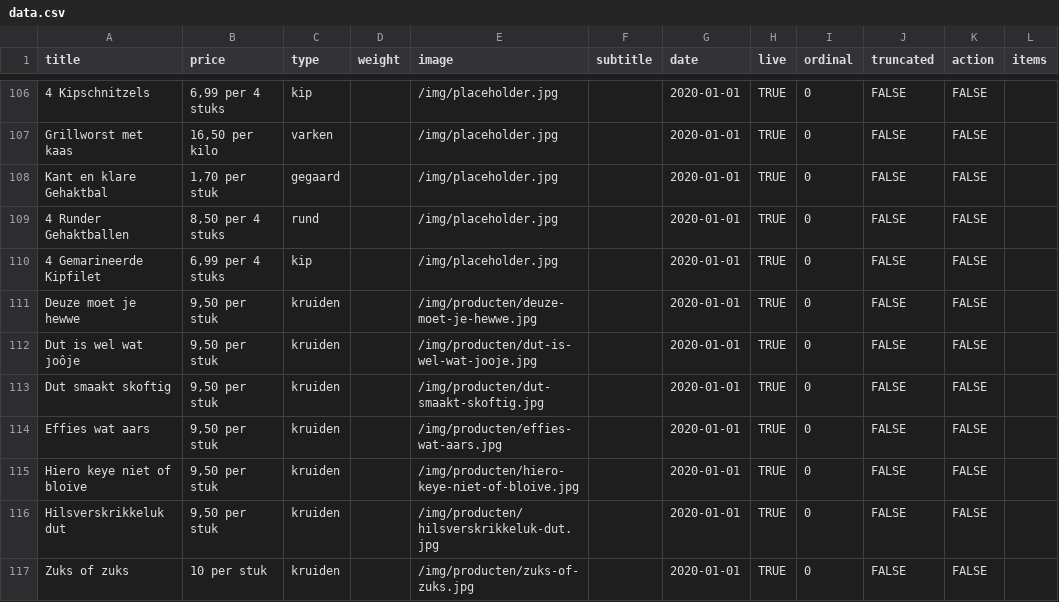
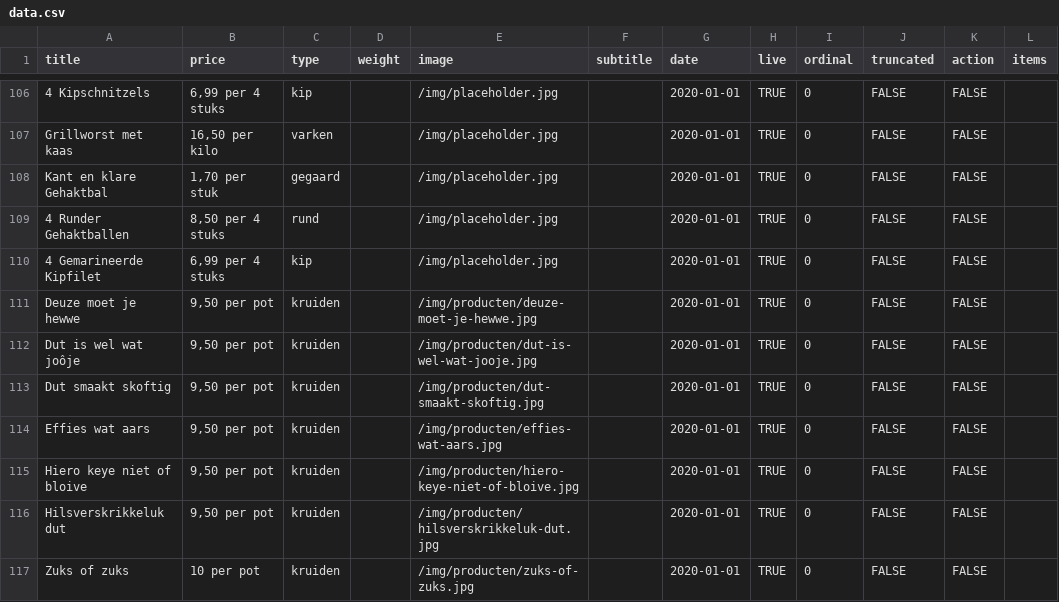
Before and after one commit to stefadinho/SmokeyJohnny_, a CSV file: assortiment/data.csv, drawn as a sheet; only a part is shown, gaps mark what is left out.

Commit message:
Update data.csv

```diff
--- a/assortiment/data.csv
+++ b/assortiment/data.csv
@@ -110,8 +110,8 @@ Kant en klare Gehaktbal,"1,70 per stuk",gegaard,,/img/placeholder.jpg,,2020-01-0
 4 Gemarineerde Kipfilet,"6,99 per 4 stuks",kip,,/img/placeholder.jpg,,2020-01-01,TRUE,0,FALSE,FALSE,
-Deuze moet je hewwe,"9,50 per stuk",kruiden,,/img/producten/deuze-moet-je-hewwe.jpg,,2020-01-01,TRUE,0,FALSE,FALSE,
-Dut is wel wat joôje,"9,50 per stuk",kruiden,,/img/producten/dut-is-wel-wat-jooje.jpg,,2020-01-01,TRUE,0,FALSE,FALSE,
-Dut smaakt skoftig,"9,50 per stuk",kruiden,,/img/producten/dut-smaakt-skoftig.jpg,,2020-01-01,TRUE,0,FALSE,FALSE,
-Effies wat aars,"9,50 per stuk",kruiden,,/img/producten/effies-wat-aars.jpg,,2020-01-01,TRUE,0,FALSE,FALSE,
-Hiero keye niet of bloive,"9,50 per stuk",kruiden,,/img/producten/hiero-keye-niet-of-bloive.jpg,,2020-01-01,TRUE,0,FALSE,FALSE,
-Hilsverskrikkeluk dut,"9,50 per stuk",kruiden,,/img/producten/hilsverskrikkeluk-dut.jpg,,2020-01-01,TRUE,0,FALSE,FALSE,
-Zuks of zuks,"10 per stuk",kruiden,,/img/producten/zuks-of-zuks.jpg,,2020-01-01,TRUE,0,FALSE,FALSE,
+Deuze moet je hewwe,"9,50 per pot",kruiden,,/img/producten/deuze-moet-je-hewwe.jpg,,2020-01-01,TRUE,0,FALSE,FALSE,
+Dut is wel wat joôje,"9,50 per pot",kruiden,,/img/producten/dut-is-wel-wat-jooje.jpg,,2020-01-01,TRUE,0,FALSE,FALSE,
+Dut smaakt skoftig,"9,50 per pot",kruiden,,/img/producten/dut-smaakt-skoftig.jpg,,2020-01-01,TRUE,0,FALSE,FALSE,
+Effies wat aars,"9,50 per pot",kruiden,,/img/producten/effies-wat-aars.jpg,,2020-01-01,TRUE,0,FALSE,FALSE,
+Hiero keye niet of bloive,"9,50 per pot",kruiden,,/img/producten/hiero-keye-niet-of-bloive.jpg,,2020-01-01,TRUE,0,FALSE,FALSE,
+Hilsverskrikkeluk dut,"9,50 per pot",kruiden,,/img/producten/hilsverskrikkeluk-dut.jpg,,2020-01-01,TRUE,0,FALSE,FALSE,
+Zuks of zuks,"10 per pot",kruiden,,/img/producten/zuks-of-zuks.jpg,,2020-01-01,TRUE,0,FALSE,FALSE,
```
